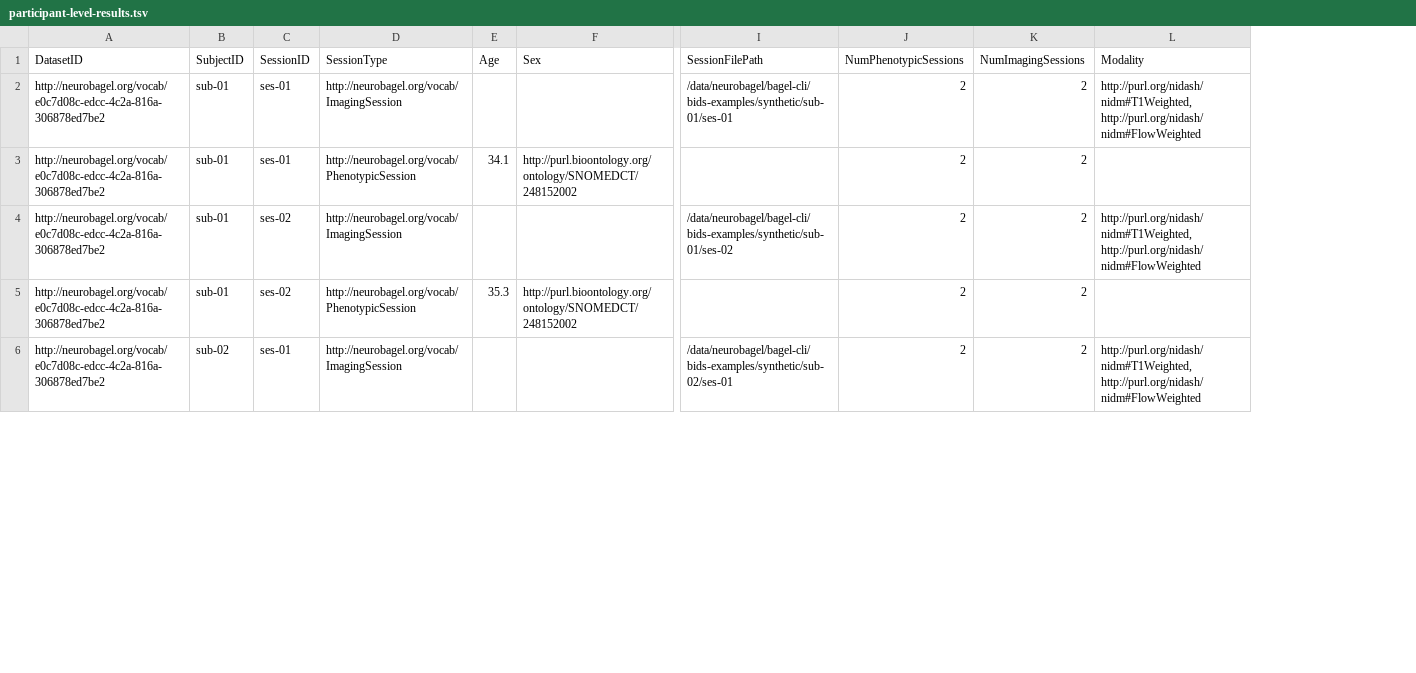
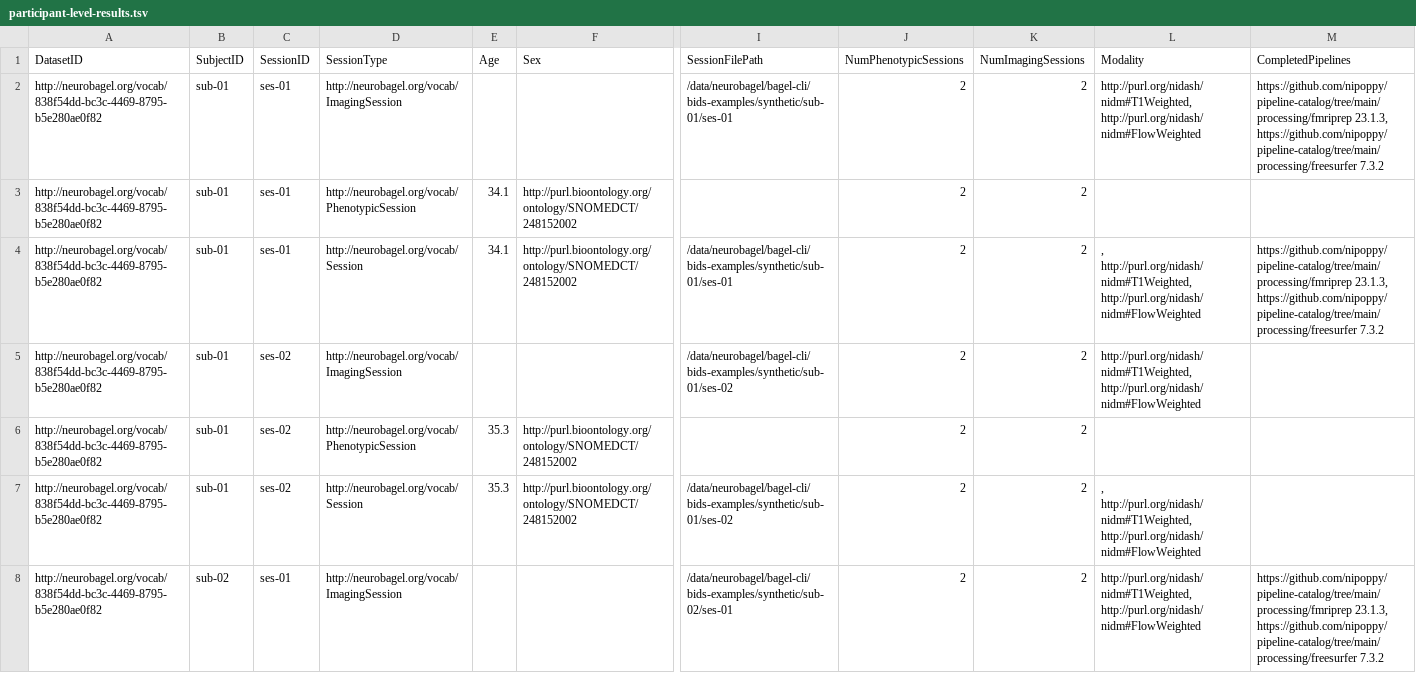
Before and after one commit to neurobagel/neurobagel_examples, a TSV file: query-tool-results/participant-level-results.tsv, drawn as a sheet; only a part is shown, gaps mark what is left out; addresses are those after the commit; rows hold the shown columns only; the diff covers the shown part only; the diff names each change by its address in the sheet, - before the commit and + after, or states it on an @@ line.

Commit message:
[MNT] Updated `query-tool-results` files (#39)

```diff
--- a/query-tool-results/participant-level-results.tsv
+++ b/query-tool-results/participant-level-results.tsv
+column M (CompletedPipelines), row 2: https://github.com/nipoppy/pipeline-catalog/tree/main/processing/fmriprep 23.1.3, https://github.com/nipoppy/pipeline-catalog/tree/main/processing/freesurfer 7.3.2; row 8: https://github.com/nipoppy/pipeline-catalog/tree/main/processing/fmriprep 23.1.3, https://github.com/nipoppy/pipeline-catalog/tree/main/processing/freesurfer 7.3.2
-A2:A3 (DatasetID): http://neurobagel.org/vocab/e0c7d08c-edcc-4c2a-816a-306878ed7be2
+A2:A3 (DatasetID): http://neurobagel.org/vocab/838f54dd-bc3c-4469-8795-b5e280ae0f82
+row 4: http://neurobagel.org/vocab/838f54dd-bc3c-4469-8795-b5e280ae0f82 | sub-01 | ses-01 | http://neurobagel.org/vocab/Session | 34.1 | http://purl.bioontology.org/ontology/SNOMEDCT/248152002 | /data/neurobagel/bagel-cli/bids-examples/synthetic/sub-01/ses-01 | 2 | 2 | , http://purl.org/nidash/nidm#T1Weighted, http://purl.org/nidash/nidm#FlowWeighted | https://github.com/nipoppy/pipeline-catalog/tree/main/processing/fmriprep 23.1.3, https://github.com/nipoppy/pipeline-catalog/tree/main/processing/freesurfer 7.3.2
-A5:A6 (DatasetID): http://neurobagel.org/vocab/e0c7d08c-edcc-4c2a-816a-306878ed7be2
+A5:A6 (DatasetID): http://neurobagel.org/vocab/838f54dd-bc3c-4469-8795-b5e280ae0f82
+row 7: http://neurobagel.org/vocab/838f54dd-bc3c-4469-8795-b5e280ae0f82 | sub-01 | ses-02 | http://neurobagel.org/vocab/Session | 35.3 | http://purl.bioontology.org/ontology/SNOMEDCT/248152002 | /data/neurobagel/bagel-cli/bids-examples/synthetic/sub-01/ses-02 | 2 | 2 | , http://purl.org/nidash/nidm#T1Weighted, http://purl.org/nidash/nidm#FlowWeighted
-A8 (DatasetID): http://neurobagel.org/vocab/e0c7d08c-edcc-4c2a-816a-306878ed7be2
+A8 (DatasetID): http://neurobagel.org/vocab/838f54dd-bc3c-4469-8795-b5e280ae0f82
```
Also changed, not shown: 8 added rows and 15 edited cells elsewhere in this file, query-tool-results/dataset-level-results.tsv, query-tool-results/participant-level-results-agg.tsv.
